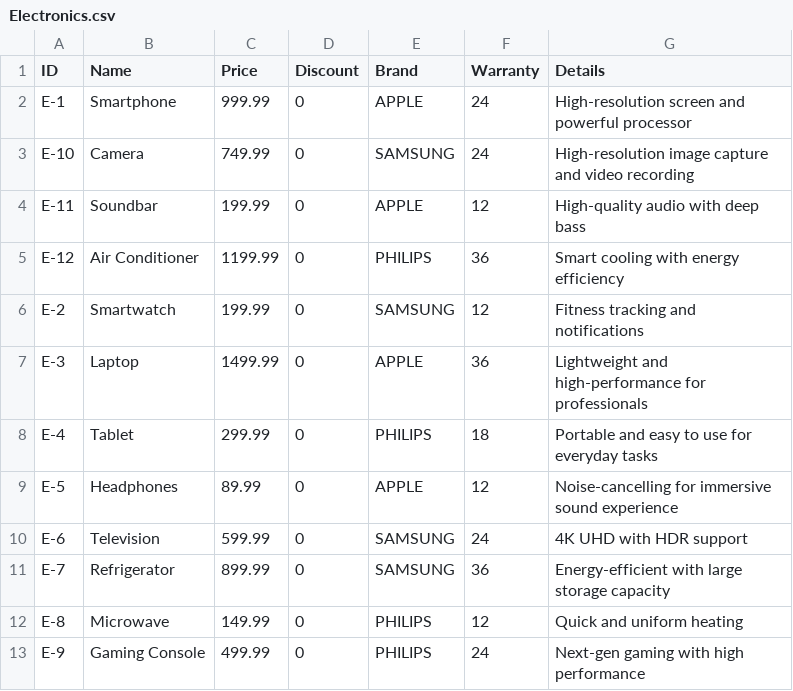
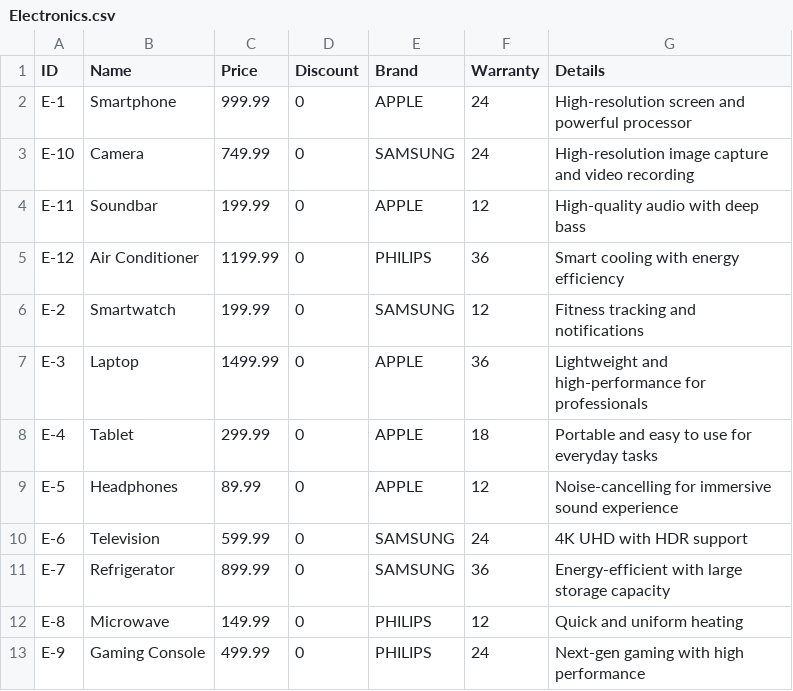
Before and after one commit to vanessa-pashova/Sirma-Academy, a CSV file: Mini Projects/src/Inventory Management System/src/csv_files/items/Electronics.csv, drawn as a sheet.

```diff
--- a/Mini Projects/src/Inventory Management System/src/csv_files/items/Electronics.csv
+++ b/Mini Projects/src/Inventory Management System/src/csv_files/items/Electronics.csv
@@ -7,3 +7,3 @@ E-2|Smartwatch|199.99|0|SAMSUNG|12|Fitness tracking and notifications
 E-3|Laptop|1499.99|0|APPLE|36|Lightweight and high-performance for professionals
-E-4|Tablet|299.99|0|PHILIPS|18|Portable and easy to use for everyday tasks
+E-4|Tablet|299.99|0|APPLE|18|Portable and easy to use for everyday tasks
 E-5|Headphones|89.99|0|APPLE|12|Noise-cancelling for immersive sound experience
```
Also changed, not shown: Mini Projects/src/Inventory Management System/src/csv_files/items/Groceries.csv.
